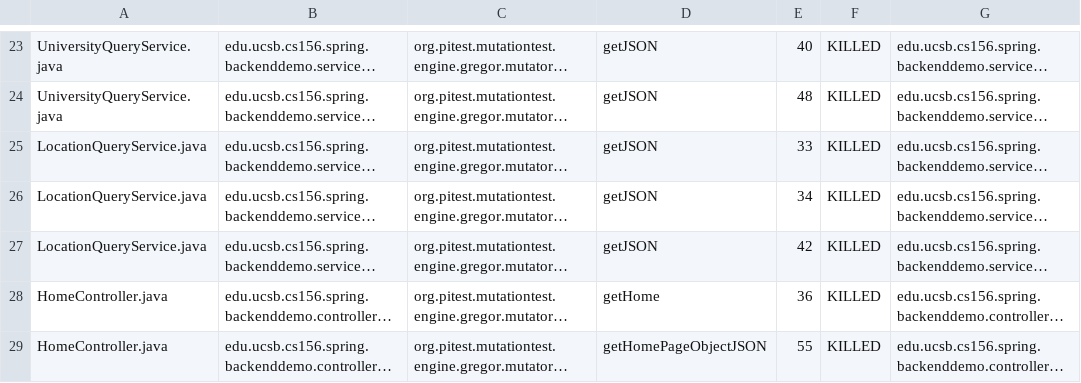
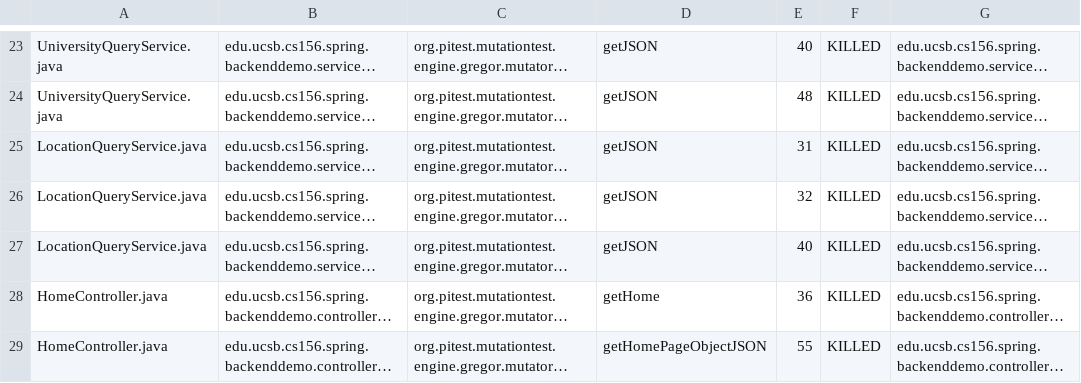
Before and after one commit to ucsb-cs156-s24/team01-s24-5pm-5, a CSV file: pitest/mutations.csv, drawn as a sheet; only a part is shown, gaps mark what is left out; long unchanged cells end in …; the diff names each change by its address in the sheet, - before the commit and + after, or states it on an @@ line.

```diff
--- a/pitest/mutations.csv
+++ b/pitest/mutations.csv
-E25: 33
+E25: 31
-E26: 34
+E26: 32
-E27: 42
+E27: 40
```
Also changed, not shown: 20 other files.
